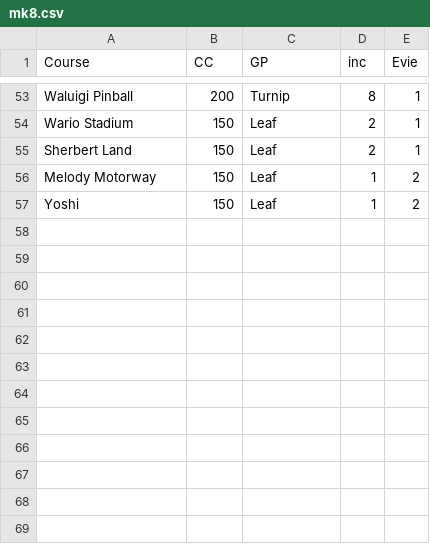
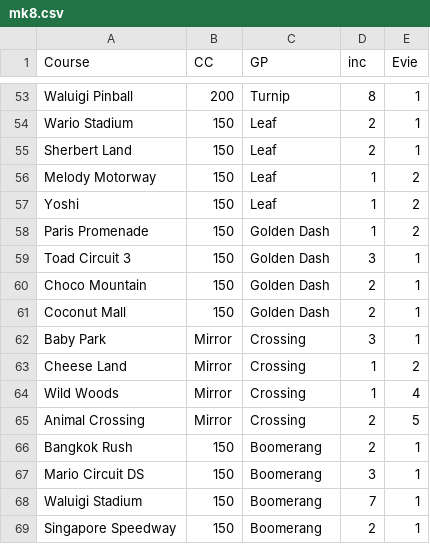
Before and after one commit to inc-cat/Mario-Kart-8-Stats, a CSV file: public/data/mk8.csv, drawn as a sheet; only a part is shown, gaps mark what is left out.

Commit message:
Update data

```diff
--- a/public/data/mk8.csv
+++ b/public/data/mk8.csv
@@ -57 +57,13 @@ Melody Motorway,150,Leaf,1,2
 Yoshi,150,Leaf,1,2
+Paris Promenade,150,Golden Dash,1,2
+Toad Circuit 3,150,Golden Dash,3,1
+Choco Mountain,150,Golden Dash,2,1
+Coconut Mall,150,Golden Dash,2,1
+Baby Park,Mirror,Crossing,3,1
+Cheese Land,Mirror,Crossing,1,2
+Wild Woods,Mirror,Crossing,1,4
+Animal Crossing,Mirror,Crossing,2,5
+Bangkok Rush,150,Boomerang,2,1
+Mario Circuit DS,150,Boomerang,3,1
+Waluigi Stadium,150,Boomerang,7,1
+Singapore Speedway,150,Boomerang,2,1
```
